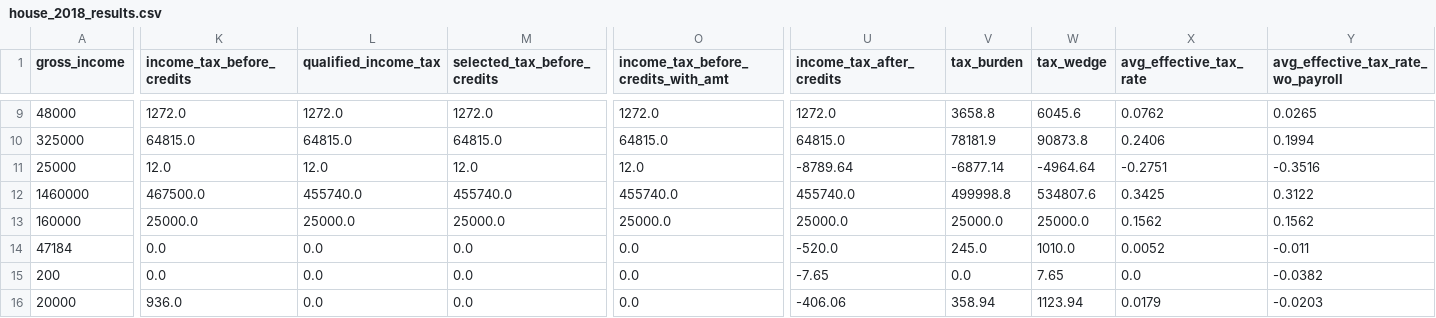
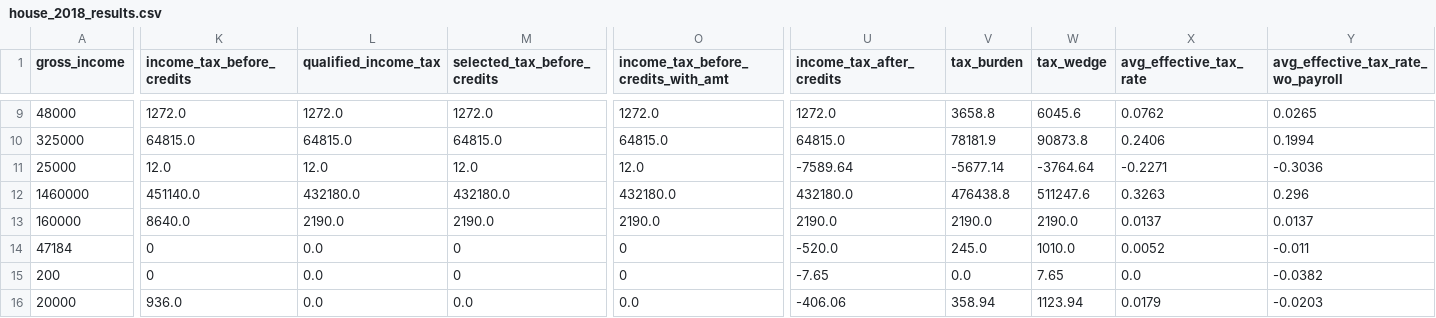
Before and after one commit to aelsibaie/taxsim, a CSV file: house_2018_results.csv, drawn as a sheet; only a part is shown, gaps mark what is left out; the diff covers the shown part only; the diff names each change by its address in the sheet, - before the commit and + after, or states it on an @@ line.

Commit message:
add experimental business_income calculator

```diff
--- a/house_2018_results.csv
+++ b/house_2018_results.csv
-U11 (income_tax_after_credits): -8789.64
+U11 (income_tax_after_credits): -7589.64
-V11 (tax_burden): -6877.14
+V11 (tax_burden): -5677.14
-W11 (tax_wedge): -4964.64
+W11 (tax_wedge): -3764.64
-X11 (avg_effective_tax_rate): -0.2751
+X11 (avg_effective_tax_rate): -0.2271
-Y11: -0.3516
+Y11: -0.3036
-K12 (income_tax_before_credits): 467500.0
+K12 (income_tax_before_credits): 451140.0
-L12 (qualified_income_tax): 455740.0
+L12 (qualified_income_tax): 432180.0
-M12 (selected_tax_before_credits): 455740.0
+M12 (selected_tax_before_credits): 432180.0
-O12: 455740.0
+O12: 432180.0
-U12 (income_tax_after_credits): 455740.0
+U12 (income_tax_after_credits): 432180.0
-V12 (tax_burden): 499998.8
+V12 (tax_burden): 476438.8
-W12 (tax_wedge): 534807.6
+W12 (tax_wedge): 511247.6
-X12 (avg_effective_tax_rate): 0.3425
+X12 (avg_effective_tax_rate): 0.3263
-Y12: 0.3122
+Y12: 0.296
-K13 (income_tax_before_credits): 25000.0
+K13 (income_tax_before_credits): 8640.0
-L13 (qualified_income_tax): 25000.0
+L13 (qualified_income_tax): 2190.0
-M13 (selected_tax_before_credits): 25000.0
+M13 (selected_tax_before_credits): 2190.0
-O13: 25000.0
+O13: 2190.0
-U13 (income_tax_after_credits): 25000.0
+U13 (income_tax_after_credits): 2190.0
-V13 (tax_burden): 25000.0
+V13 (tax_burden): 2190.0
-W13 (tax_wedge): 25000.0
+W13 (tax_wedge): 2190.0
-X13 (avg_effective_tax_rate): 0.1562
+X13 (avg_effective_tax_rate): 0.0137
-Y13: 0.1562
+Y13: 0.0137
-K14:K15 (income_tax_before_credits): 0.0
+K14:K15 (income_tax_before_credits): 0
-M14:M15 (selected_tax_before_credits): 0.0
+M14:M15 (selected_tax_before_credits): 0
-O14:O15: 0.0
+O14:O15: 0
```
Also changed, not shown: 41 edited cells elsewhere in this file, 8 other files.
